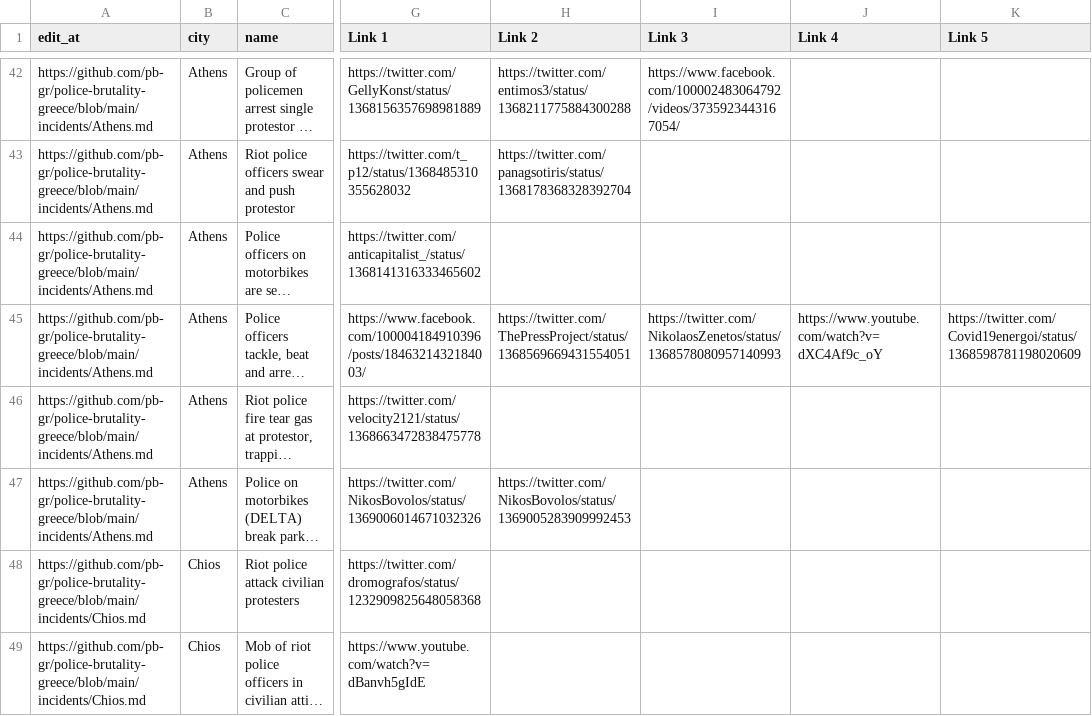
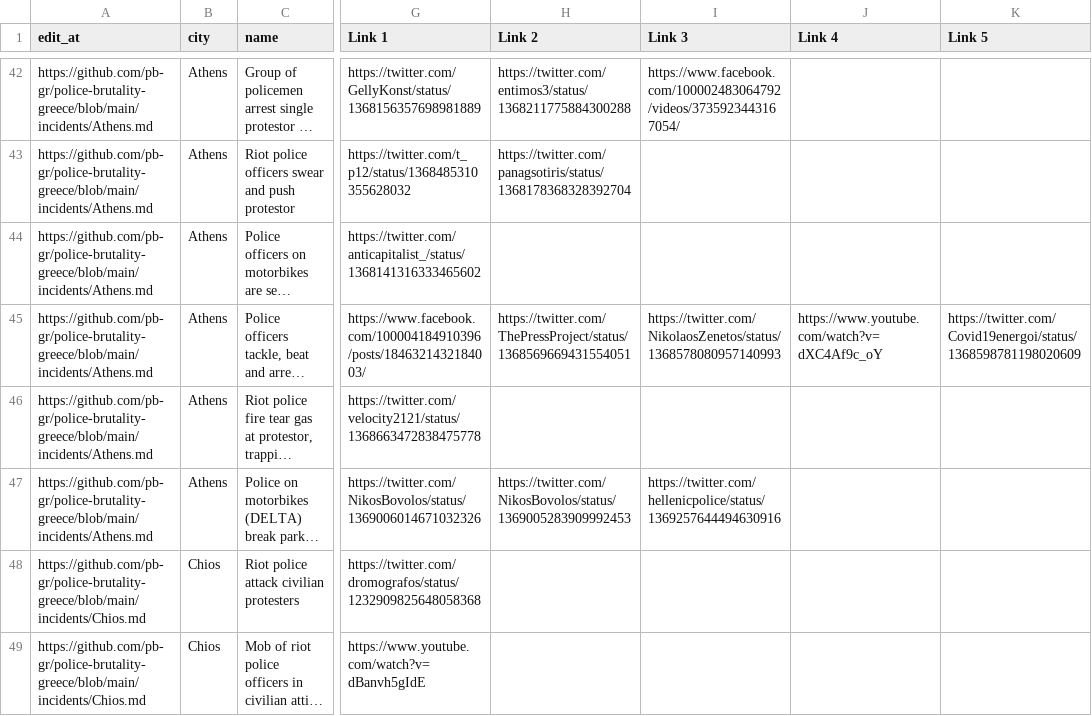
Before and after one commit to police-brutality-greece/pbGR, a CSV file: all-locations.csv, drawn as a sheet; only a part is shown, gaps mark what is left out; long unchanged cells end in …; the diff names each change by its address in the sheet, - before the commit and + after, or states it on an @@ line.

Commit message:
Update data_build to output generated at 88f4419

```diff
--- a/all-locations.csv
+++ b/all-locations.csv
-I47 (Link 3): (empty)
+I47 (Link 3): https://twitter.com/hellenicpolice/status/1369257644494630916
```
Also changed, not shown: 3 other files.
